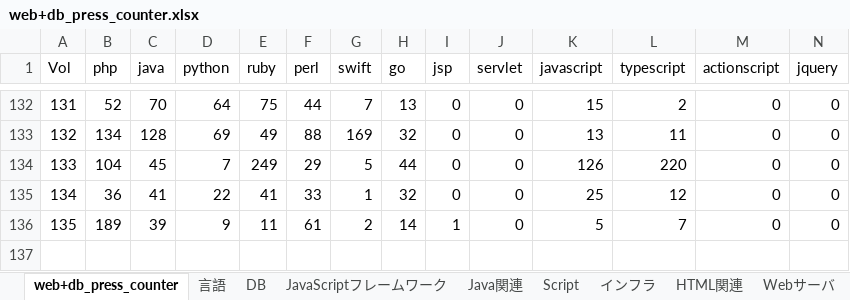
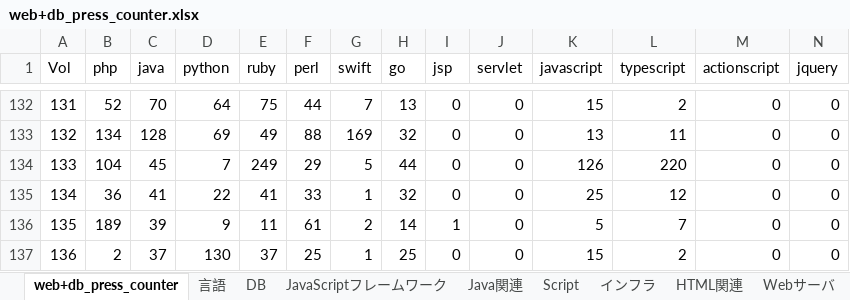
Before and after one commit to koshikawa/web_db_press_counter, an Excel workbook: web+db_press_counter.xlsx, sheet web+db_press_counter, drawn as a sheet; only a part is shown, gaps mark what is left out; values as stored, in another font and other column widths than the file's, no borders; rows hold the shown columns only; the diff names each change by its address in the sheet, - before the commit and + after, or states it on an @@ line.

```diff
--- a/web+db_press_counter.xlsx (sheet web+db_press_counter)
+++ b/web+db_press_counter.xlsx (sheet web+db_press_counter)
+row 137: 136 | 2 | 37 | 130 | 37 | 25 | 1 | 25 | 0 | 0 | 15 | 2 | 0 | 0
```
Also changed, not shown: charts or pictures, 3 other files.
